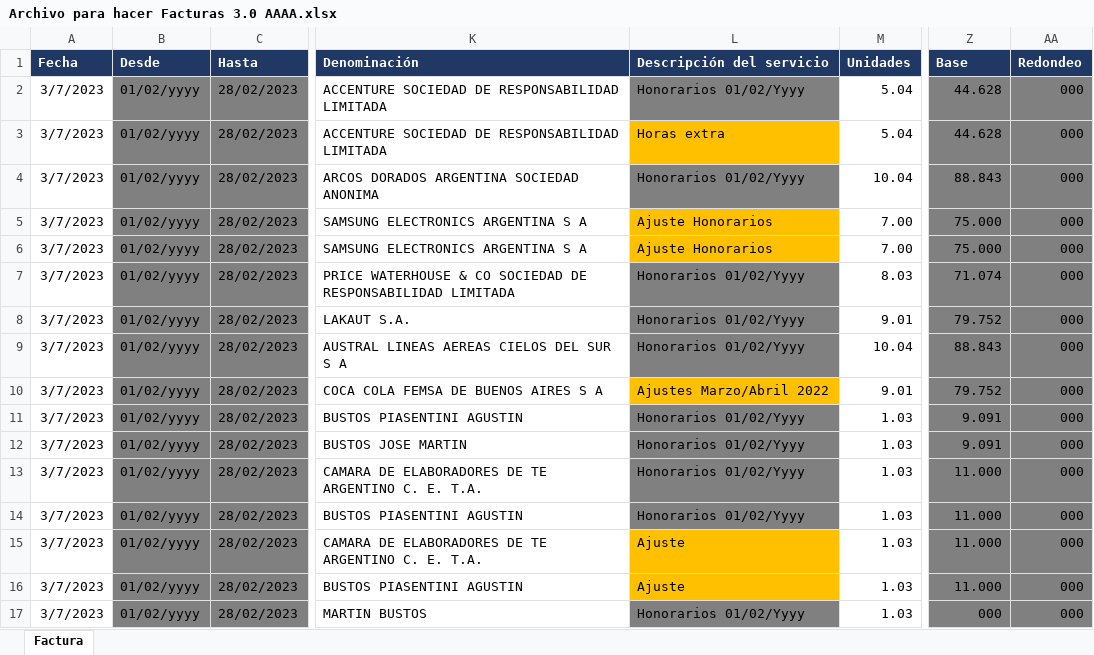
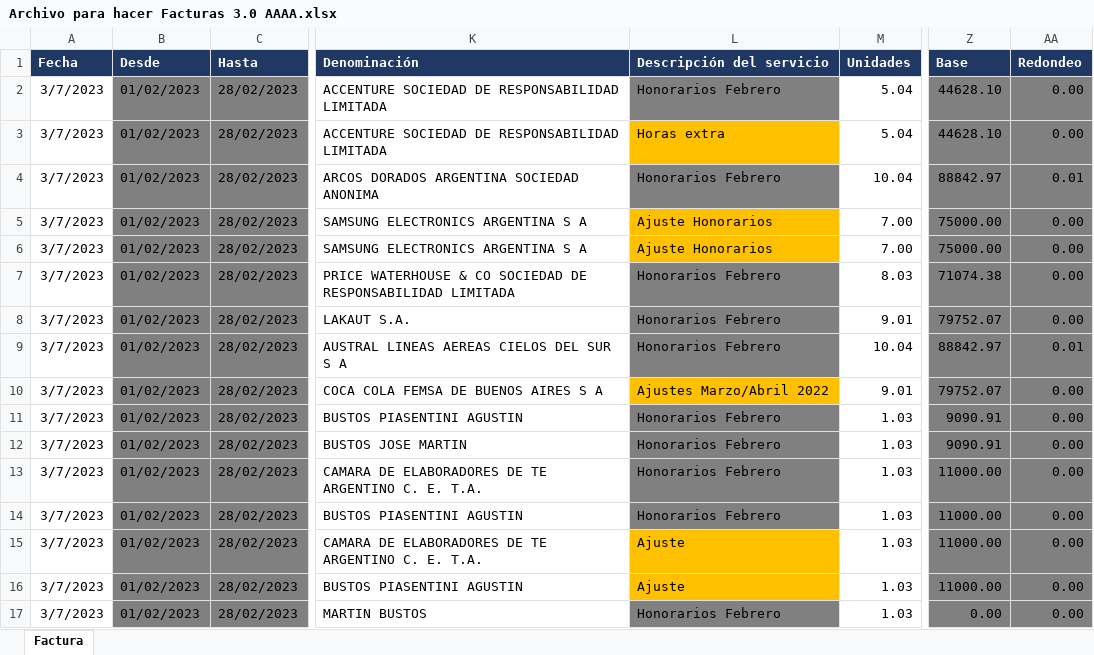
Before and after one commit to abustosp/Facturador-Multiusuario, an Excel workbook: Archivo para hacer Facturas 3.0 AAAA.xlsx, sheet Factura, drawn as a sheet; only a part is shown, gaps mark what is left out; values as stored, in another font and other column widths than the file's, no borders; the diff names each change by its address in the sheet, - before the commit and + after, or states it on an @@ line.

```diff
--- a/Archivo para hacer Facturas 3.0 AAAA.xlsx (sheet Factura)
+++ b/Archivo para hacer Facturas 3.0 AAAA.xlsx (sheet Factura)
-B2:B17 (Desde): 01/02/yyyy
+B2:B17 (Desde): 01/02/2023
-L2 (Descripción del servicio): Honorarios 01/02/Yyyy
+L2 (Descripción del servicio): Honorarios Febrero
-Z2:Z3 (Base): 44.628
+Z2:Z3 (Base): 44628.10
-AA2:AA3 (Redondeo): 000
+AA2:AA3 (Redondeo): 0.00
-L4 (Descripción del servicio): Honorarios 01/02/Yyyy
+L4 (Descripción del servicio): Honorarios Febrero
-Z4 (Base): 88.843
+Z4 (Base): 88842.97
-AA4 (Redondeo): 000
+AA4 (Redondeo): 0.01
-Z5:Z6 (Base): 75.000
+Z5:Z6 (Base): 75000.00
-AA5:AA8 (Redondeo): 000
+AA5:AA8 (Redondeo): 0.00
-L7:L9 (Descripción del servicio): Honorarios 01/02/Yyyy
+L7:L9 (Descripción del servicio): Honorarios Febrero
-Z7 (Base): 71.074
+Z7 (Base): 71074.38
-Z8 (Base): 79.752
+Z8 (Base): 79752.07
-Z9 (Base): 88.843
+Z9 (Base): 88842.97
-AA9 (Redondeo): 000
+AA9 (Redondeo): 0.01
-Z10 (Base): 79.752
+Z10 (Base): 79752.07
-AA10:AA17 (Redondeo): 000
+AA10:AA17 (Redondeo): 0.00
-L11:L14 (Descripción del servicio): Honorarios 01/02/Yyyy
+L11:L14 (Descripción del servicio): Honorarios Febrero
-Z11:Z12 (Base): 9.091
+Z11:Z12 (Base): 9090.91
-Z13:Z16 (Base): 11.000
+Z13:Z16 (Base): 11000.00
-L17 (Descripción del servicio): Honorarios 01/02/Yyyy
+L17 (Descripción del servicio): Honorarios Febrero
-Z17 (Base): 000
+Z17 (Base): 0.00
```
Also changed, not shown: Archivo para hacer Facturas 3.0.xlsx, 5 other files.
